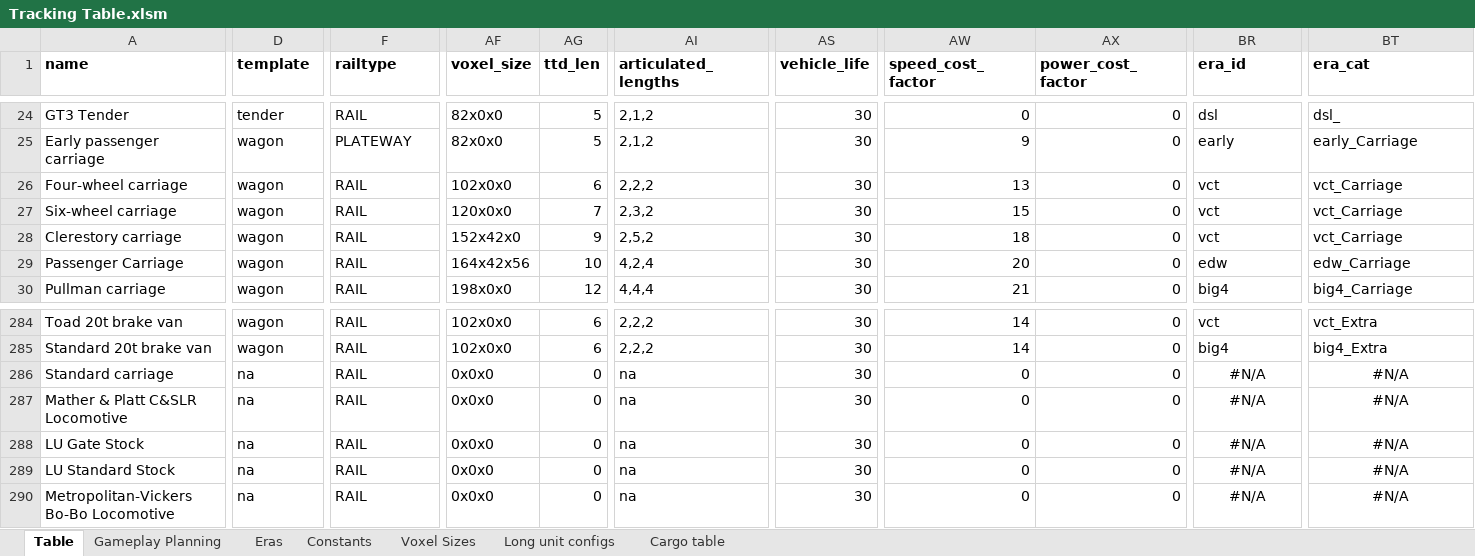
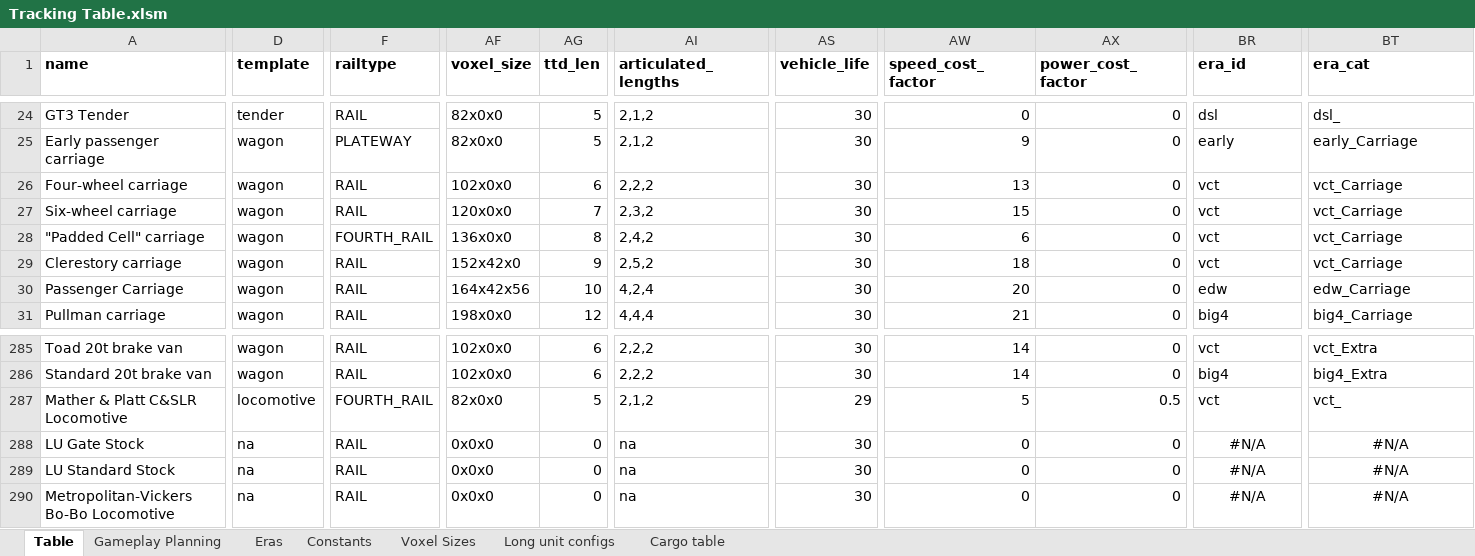
Before and after one commit to mattkimber/timberwolfs_trains, an Excel workbook: Tracking Table.xlsm, sheet Table, drawn as a sheet; only a part is shown, gaps mark what is left out; values as stored, in another font and other column widths than the file's, no borders; removed rows and columns are numbered as before the commit, all else as after; rows hold the shown columns only; the diff covers the shown part only; the diff names each change by its address in the sheet, - before the commit and + after, or states it on an @@ line.

```diff
--- a/Tracking Table.xlsm (sheet Table)
+++ b/Tracking Table.xlsm (sheet Table)
+row 28: "Padded Cell" carriage | wagon | FOURTH_RAIL | 136x0x0 | 8 | 2,4,2 | 30 | 6 | 0 | vct | vct_Carriage
-row 286: Standard carriage | na | RAIL | 0x0x0 | 0 | na | 30 | 0 | 0 | #N/A | #N/A
-D287 (template): na
+D287 (template): locomotive
-F287 (railtype): RAIL
+F287 (railtype): FOURTH_RAIL
-AF287 (voxel_size): 0x0x0
+AF287 (voxel_size): 82x0x0
-AG287 (ttd_len): 0
+AG287 (ttd_len): 5
-AI287 (articulated_lengths): na
+AI287 (articulated_lengths): 2,1,2
-AS287 (vehicle_life): 30
+AS287 (vehicle_life): 29
-AW287 (speed_cost_factor): 0
+AW287 (speed_cost_factor): 5
-AX287 (power_cost_factor): 0
+AX287 (power_cost_factor): 0.5
-BR287 (era_id): #N/A
+BR287 (era_id): vct
-BR287 alignment: center
+BR287 alignment: left
-BT287 (era_cat): #N/A
+BT287 (era_cat): vct_
-BT287 alignment: center
+BT287 alignment: left
```
Also changed, not shown: 18 edited cells elsewhere in this sheet, sheet Constants, sheet Gameplay Planning, formulas that keep their value, 6 other files.
